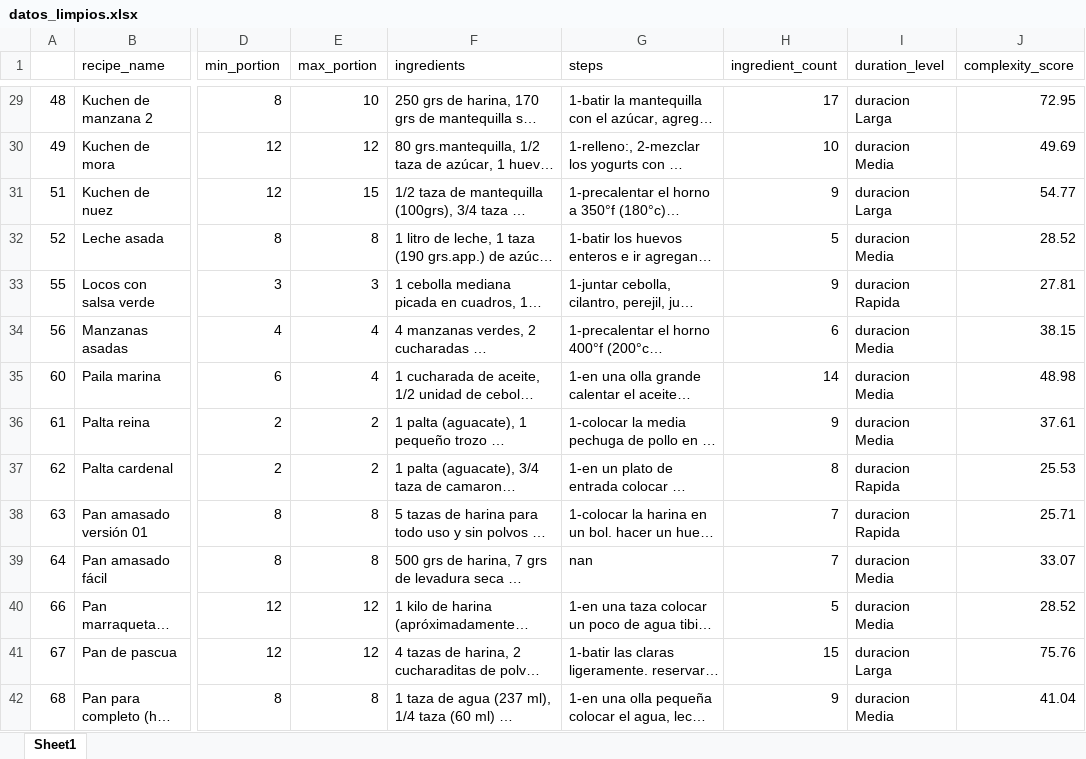
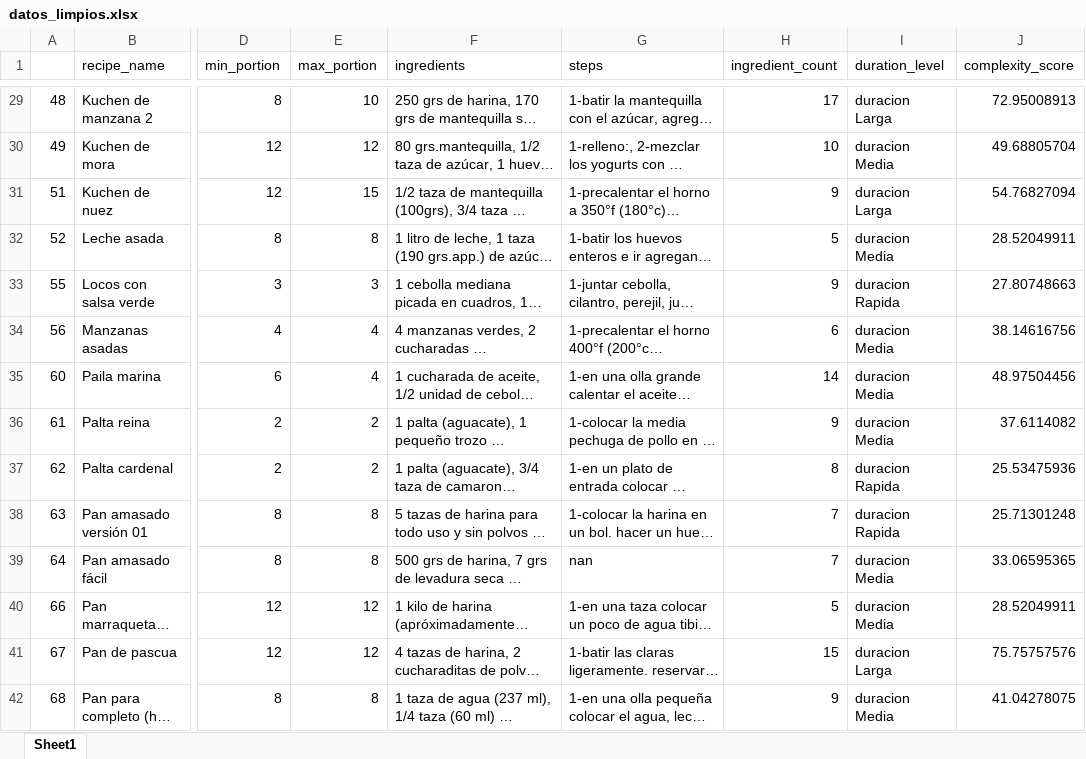
Before and after one commit to Leonardojrv/MineriaDatos, an Excel workbook: etl/datos_limpios.xlsx, sheet Sheet1, drawn as a sheet; only a part is shown, gaps mark what is left out; long unchanged cells end in …; values as stored, in another font and other column widths than the file's, no borders; the diff covers the shown part only; the diff names each change by its address in the sheet, - before the commit and + after, or states it on an @@ line.

```diff
--- a/etl/datos_limpios.xlsx (sheet Sheet1)
+++ b/etl/datos_limpios.xlsx (sheet Sheet1)
-J29 (complexity_score): 72.95
+J29 (complexity_score): 72.95008913
-J30 (complexity_score): 49.69
+J30 (complexity_score): 49.68805704
-J31 (complexity_score): 54.77
+J31 (complexity_score): 54.76827094
-J32 (complexity_score): 28.52
+J32 (complexity_score): 28.52049911
-J33 (complexity_score): 27.81
+J33 (complexity_score): 27.80748663
-J34 (complexity_score): 38.15
+J34 (complexity_score): 38.14616756
-J35 (complexity_score): 48.98
+J35 (complexity_score): 48.97504456
-J36 (complexity_score): 37.61
+J36 (complexity_score): 37.6114082
-J37 (complexity_score): 25.53
+J37 (complexity_score): 25.53475936
-J38 (complexity_score): 25.71
+J38 (complexity_score): 25.71301248
-J39 (complexity_score): 33.07
+J39 (complexity_score): 33.06595365
-J40 (complexity_score): 28.52
+J40 (complexity_score): 28.52049911
-J41 (complexity_score): 75.76
+J41 (complexity_score): 75.75757576
-J42 (complexity_score): 41.04
+J42 (complexity_score): 41.04278075
```
Also changed, not shown: 53 edited cells elsewhere in this sheet, kdd/datos_limpios_conKDD.xlsx, 7 other files.
